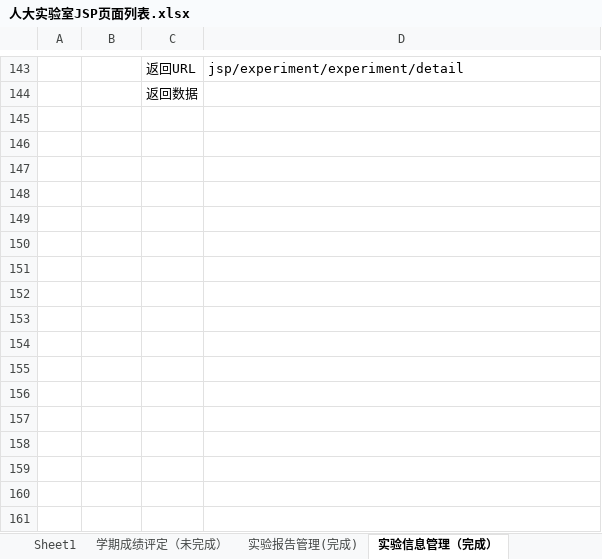
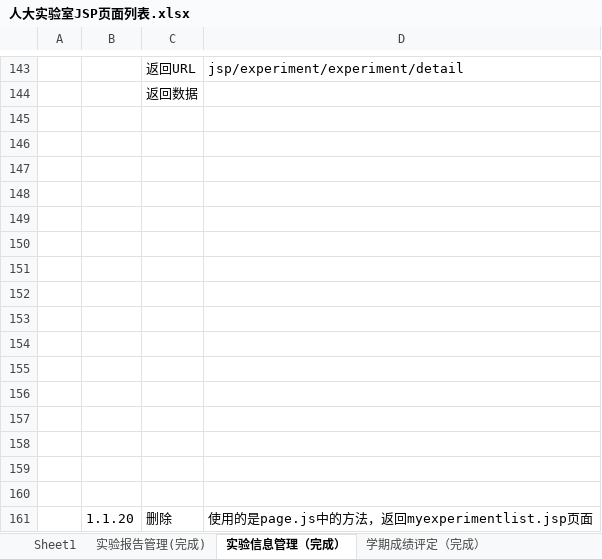
Before and after one commit to sjzheng-arcie/RUCLab, an Excel workbook: 人大实验室JSP页面列表.xlsx, sheet 实验信息管理（完成）, drawn as a sheet; only a part is shown, gaps mark what is left out; values as stored, in another font and other column widths than the file's, no borders; charts and pictures not drawn; the diff names each change by its address in the sheet, - before the commit and + after, or states it on an @@ line.

```diff
--- a/人大实验室JSP页面列表.xlsx (sheet 实验信息管理（完成）)
+++ b/人大实验室JSP页面列表.xlsx (sheet 实验信息管理（完成）)
-sheet tab: 学期成绩评定（未完成）
+sheet tab: 学期成绩评定（完成）
+row 145: (empty)
+row 146: (empty)
+row 147: (empty)
+row 148: (empty)
+row 149: (empty)
+row 150: (empty)
+row 151: (empty)
+row 152: (empty)
+row 153: (empty)
+row 154: (empty)
+row 155: (empty)
+row 156: (empty)
+row 157: (empty)
+row 158: (empty)
+row 159: (empty)
+row 160: (empty)
+row 161:  | 1.1.20 | 删除 | 使用的是page.js中的方法，返回myexperimentlist.jsp页面
```
Also changed, not shown: other sheet tabs, charts or pictures.
